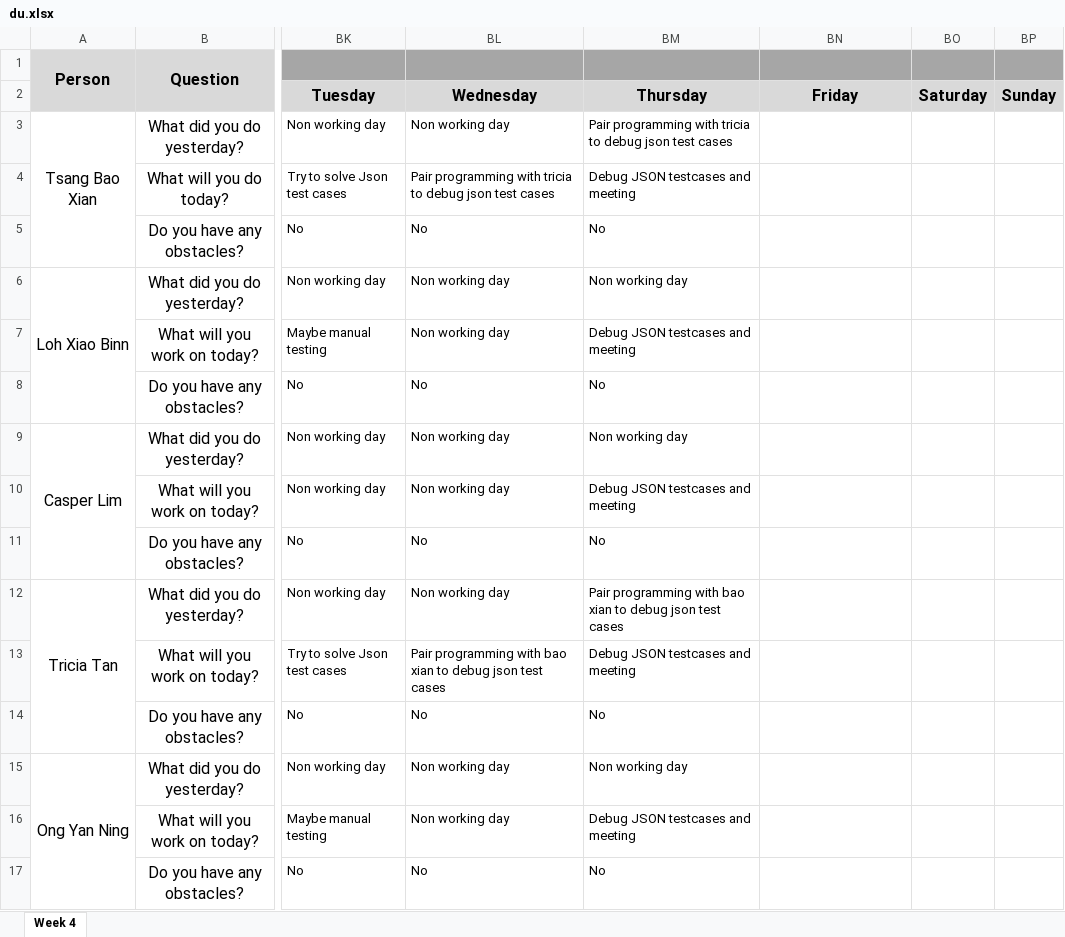
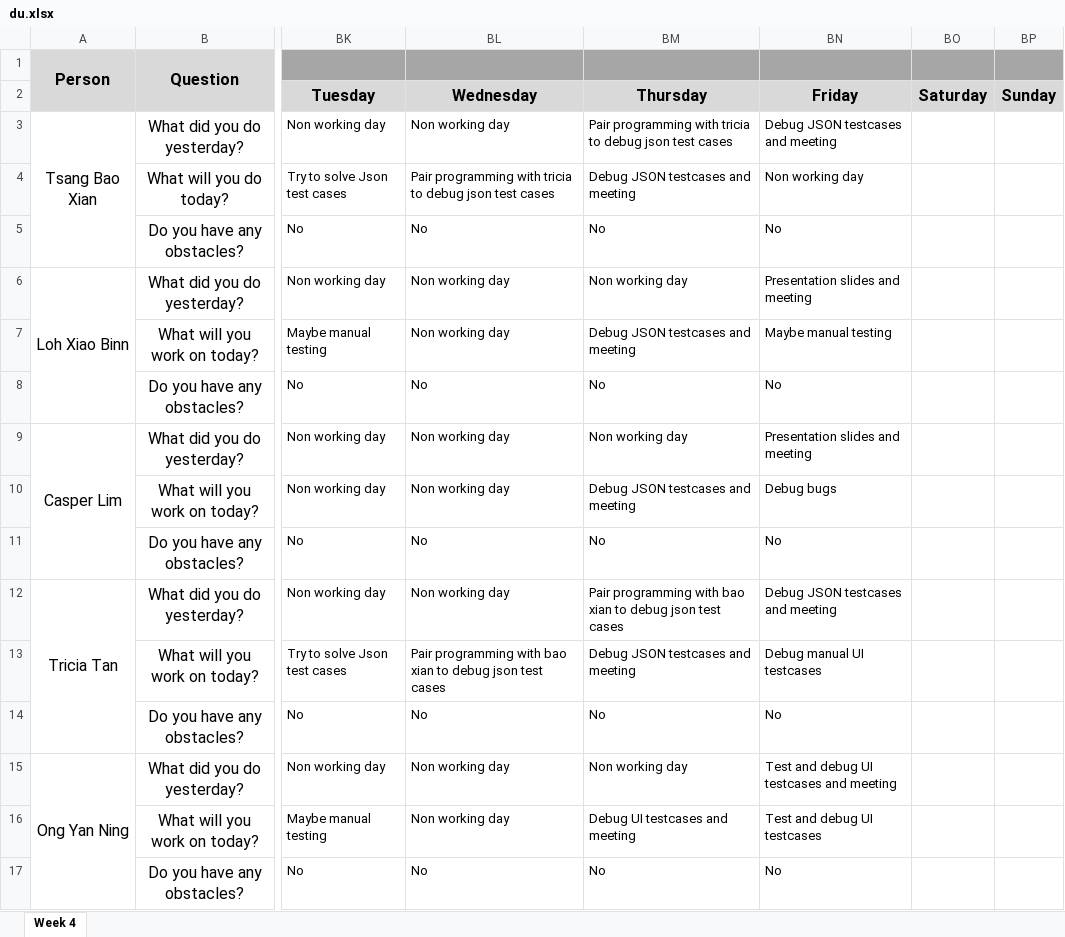
Before and after one commit to xbloh/Online-Course-Bidding-System-, an Excel workbook: metrics/du.xlsx, sheet Week 4, drawn as a sheet; only a part is shown, gaps mark what is left out; values as stored, in another font and other column widths than the file's, no borders; the diff names each change by its address in the sheet, - before the commit and + after, or states it on an @@ line.

Commit message:
15-11-19 Daily Updates
Du for 15-11-19

```diff
--- a/metrics/du.xlsx (sheet Week 4)
+++ b/metrics/du.xlsx (sheet Week 4)
-BN3: (empty)
+BN3: Debug JSON testcases and meeting
-BN4: (empty)
+BN4: Non working day
-BN5: (empty)
+BN5: No
-BN6: (empty)
+BN6: Presentation slides and meeting
-BN7: (empty)
+BN7: Maybe manual testing
-BN8: (empty)
+BN8: No
-BN9: (empty)
+BN9: Presentation slides and meeting
-BN10: (empty)
+BN10: Debug bugs
-BN11: (empty)
+BN11: No
-BN12: (empty)
+BN12: Debug JSON testcases and meeting
-BN13: (empty)
+BN13: Debug manual UI testcases
-BN14: (empty)
+BN14: No
-BN15: (empty)
+BN15: Test and debug UI testcases and meeting
-BM16: Debug JSON testcases and meeting
+BM16: Debug UI testcases and meeting
-BN16: (empty)
+BN16: Test and debug UI testcases
-BN17: (empty)
+BN17: No
```
